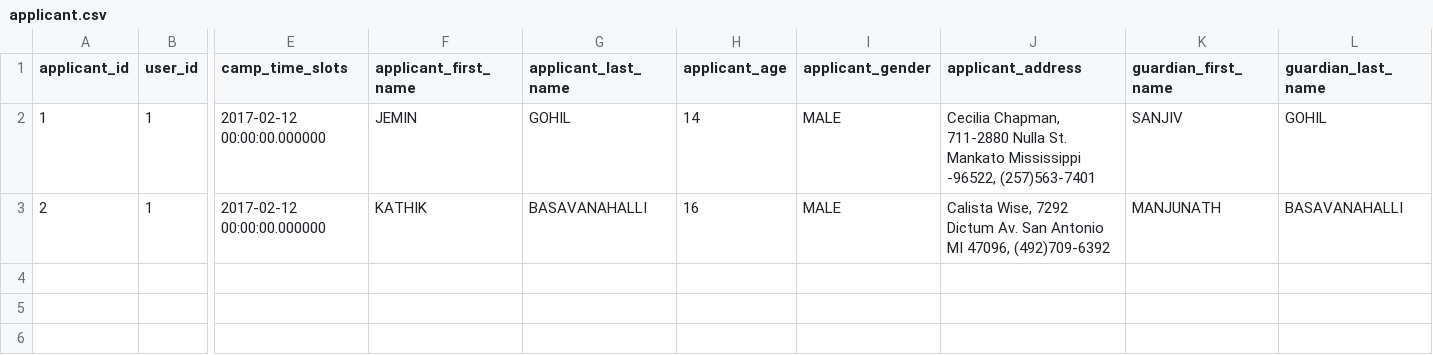
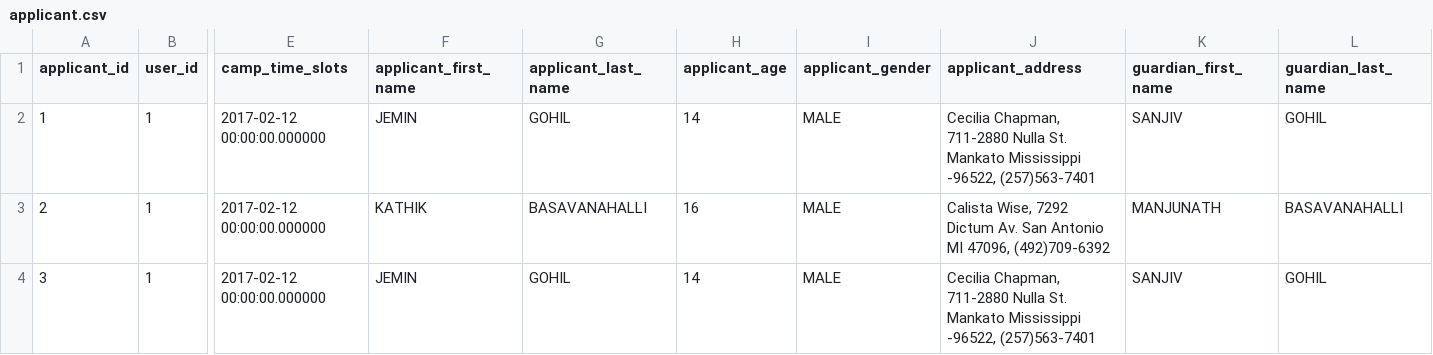
Before and after one commit to karbmk/CGU_software_development, a CSV file: Gila_Breath_Camp/Code/Csv/applicant.csv, drawn as a sheet; only a part is shown, gaps mark what is left out; rows hold the shown columns only; the diff names each change by its address in the sheet, - before the commit and + after, or states it on an @@ line.

Commit message:
Added recommendation for guardian data
Signed-off-by: Rohan <rohan9969@gmail.com>

```diff
--- a/Gila_Breath_Camp/Code/Csv/applicant.csv
+++ b/Gila_Breath_Camp/Code/Csv/applicant.csv
+row 4: 3 | 1 | 2017-02-12 00:00:00.000000 | JEMIN | GOHIL | 14 | MALE | Cecilia Chapman, 711-2880 Nulla St. Mankato Mississippi -96522, (257)563-7401 | SANJIV | GOHIL
```
Also changed, not shown: 2 other files.
